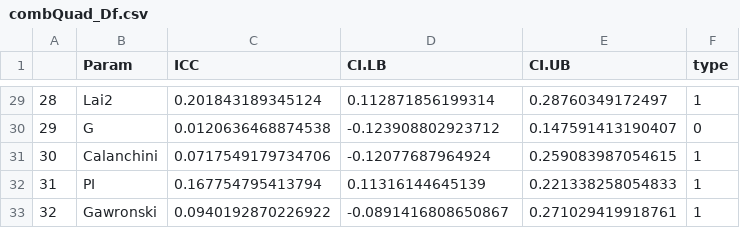
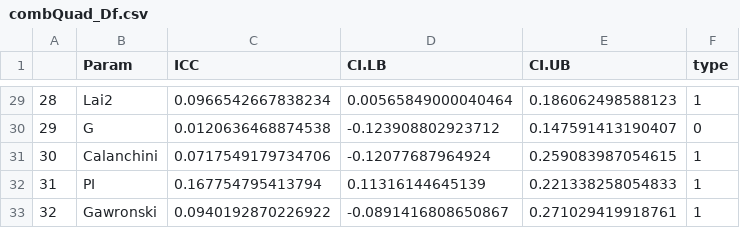
Before and after one commit to JacobElder/MPT-Reliability, a CSV file: Retest/output/combQuad_Df.csv, drawn as a sheet; only a part is shown, gaps mark what is left out; the diff covers the shown part only.

```diff
--- a/Retest/output/combQuad_Df.csv
+++ b/Retest/output/combQuad_Df.csv
@@ -29,2 +29,2 @@
-"28","Lai2",0.201843189345124,0.112871856199314,0.28760349172497,1
+"28","Lai2",0.0966542667838234,0.00565849000040464,0.186062498588123,1
 "29","G",0.0120636468874538,-0.123908802923712,0.147591413190407,0
```
Also changed, not shown: 63 edited cells elsewhere in this file, 6 other files.
